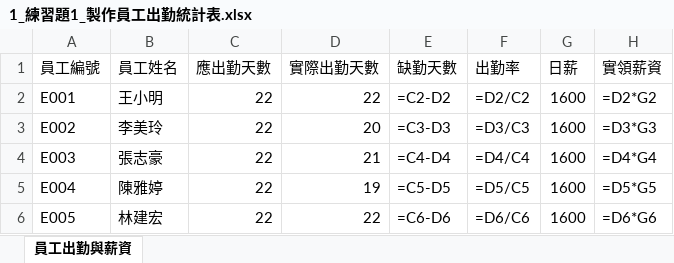
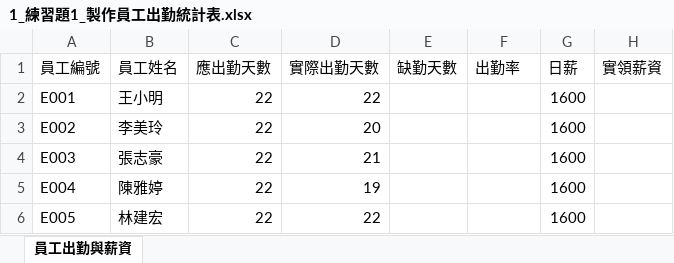
Before and after one commit to yinglienlee/helloexcel, an Excel workbook: contents/files/1_練習題1_製作員工出勤統計表.xlsx, sheet 員工出勤與薪資, drawn as a sheet; values as stored, in another font and other column widths than the file's, no borders; formulas without a stored value are shown as written; the diff names each change by its address in the sheet, - before the commit and + after, or states it on an @@ line.

Commit message:
Add files via upload

```diff
--- a/contents/files/1_練習題1_製作員工出勤統計表.xlsx (sheet 員工出勤與薪資)
+++ b/contents/files/1_練習題1_製作員工出勤統計表.xlsx (sheet 員工出勤與薪資)
-E2 (缺勤天數): =C2-D2
+E2 (缺勤天數): (empty)
-F2 (出勤率): =D2/C2
+F2 (出勤率): (empty)
-H2 (實領薪資): =D2*G2
+H2 (實領薪資): (empty)
-E3 (缺勤天數): =C3-D3
+E3 (缺勤天數): (empty)
-F3 (出勤率): =D3/C3
+F3 (出勤率): (empty)
-H3 (實領薪資): =D3*G3
+H3 (實領薪資): (empty)
-E4 (缺勤天數): =C4-D4
+E4 (缺勤天數): (empty)
-F4 (出勤率): =D4/C4
+F4 (出勤率): (empty)
-H4 (實領薪資): =D4*G4
+H4 (實領薪資): (empty)
-E5 (缺勤天數): =C5-D5
+E5 (缺勤天數): (empty)
-F5 (出勤率): =D5/C5
+F5 (出勤率): (empty)
-H5 (實領薪資): =D5*G5
+H5 (實領薪資): (empty)
-E6 (缺勤天數): =C6-D6
+E6 (缺勤天數): (empty)
-F6 (出勤率): =D6/C6
+F6 (出勤率): (empty)
-H6 (實領薪資): =D6*G6
+H6 (實領薪資): (empty)
```
